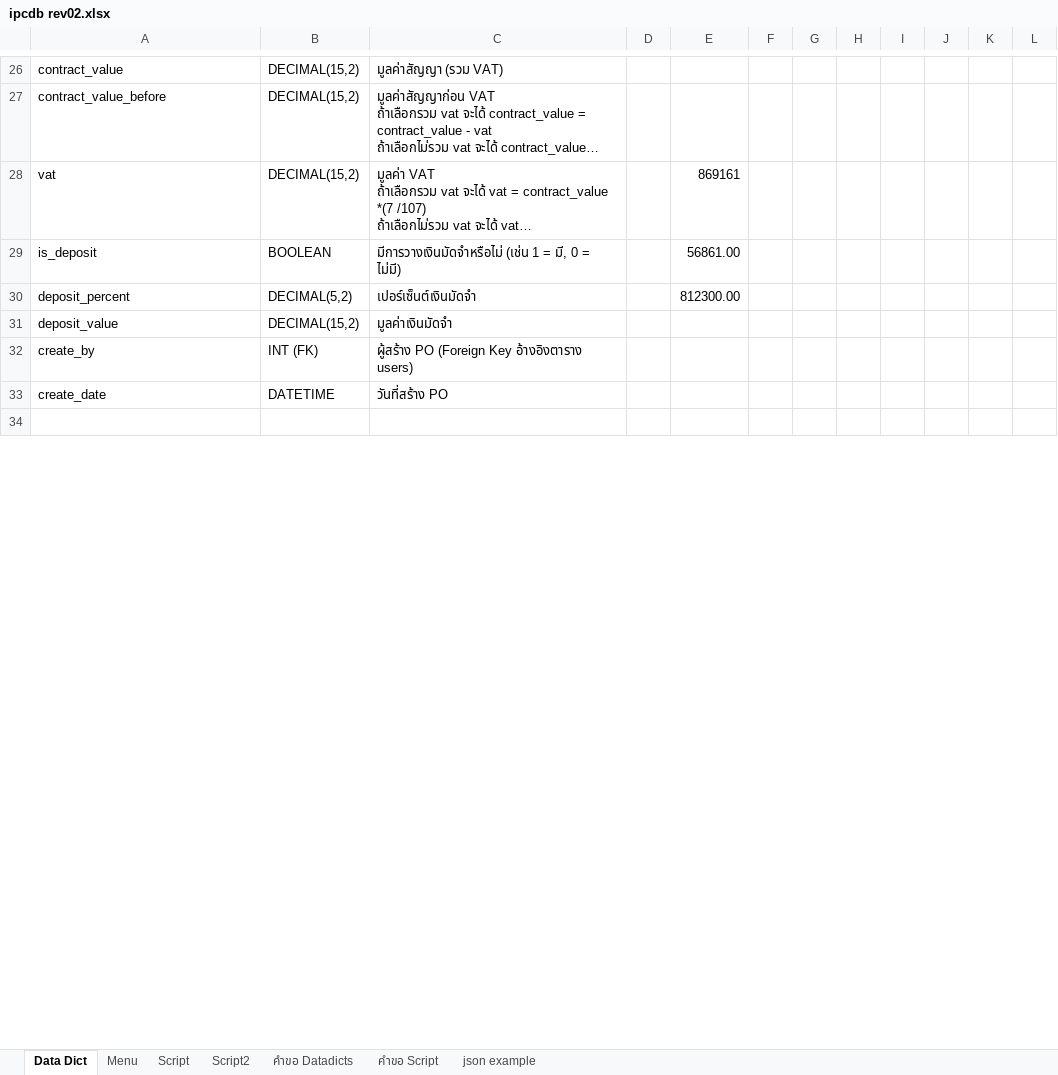
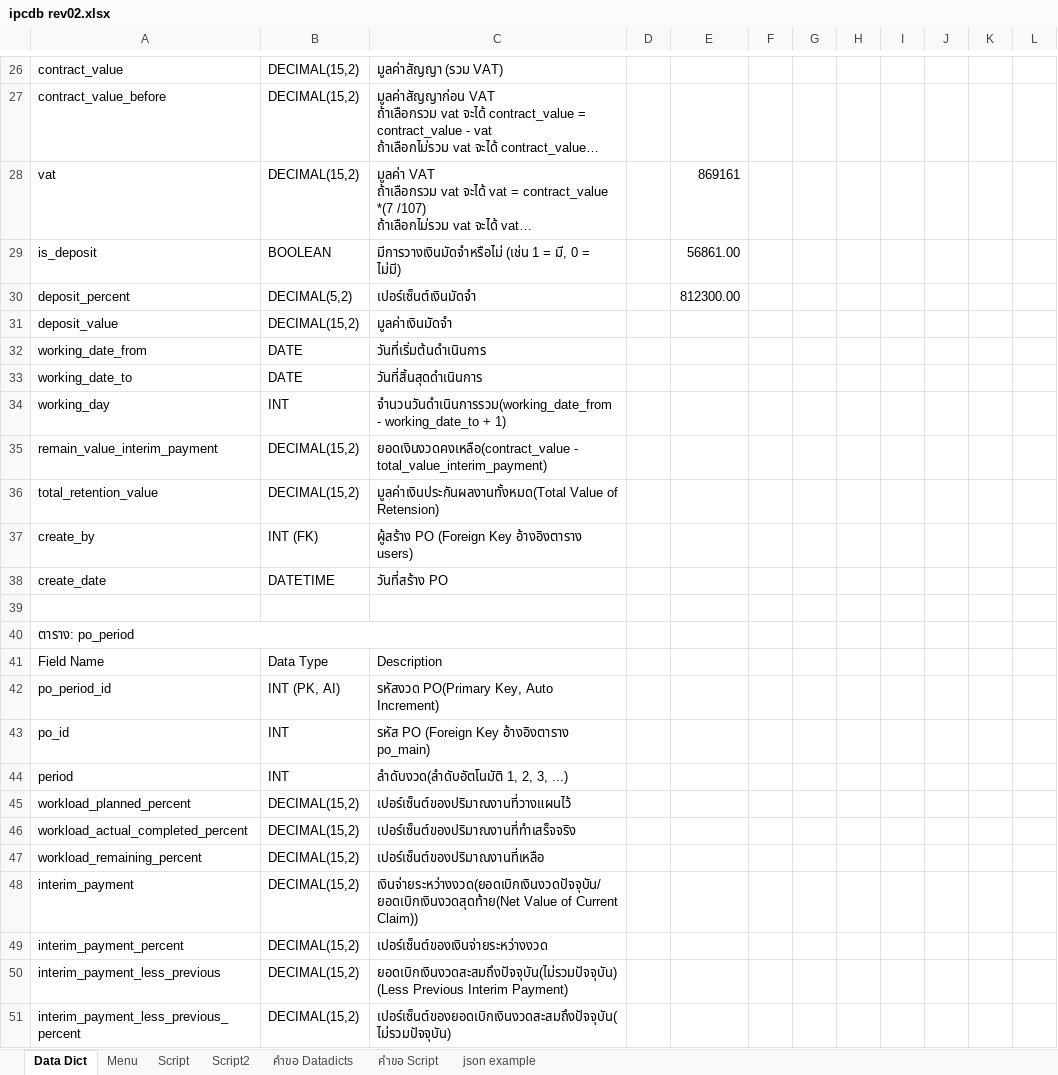
Before and after one commit to kittipoj11/ipc, an Excel workbook: database/ipcdb rev02.xlsx, sheet Data Dict, drawn as a sheet; only a part is shown, gaps mark what is left out; the shorter side is filled out with more unchanged rows; long unchanged cells end in …; values as stored, in another font and other column widths than the file's, no cell formats; the diff covers the shown part only; the diff names each change by its address in the sheet, - before the commit and + after, or states it on an @@ line.

```diff
--- a/database/ipcdb rev02.xlsx (sheet Data Dict)
+++ b/database/ipcdb rev02.xlsx (sheet Data Dict)
+row 32: working_date_from | DATE | วันที่เริ่มต้นดำเนินการ
+row 33: working_date_to | DATE | วันที่สิ้นสุดดำเนินการ
+row 34: working_day | INT | จำนวนวันดำเนินการรวม(working_date_from - working_date_to + 1)
+row 35: remain_value_interim_payment | DECIMAL(15,2) | ยอดเงินงวดคงเหลือ(contract_value - total_value_interim_payment)
+row 36: total_retention_value | DECIMAL(15,2) | มูลค่าเงินประกันผลงานทั้งหมด(Total Value of Retension)
+row 39: (empty)
+row 40: ตาราง: po_period
+row 41: Field Name | Data Type | Description
+row 42: po_period_id | INT (PK, AI) | รหัสงวด PO(Primary Key, Auto Increment)
+row 43: po_id | INT | รหัส PO (Foreign Key อ้างอิงตาราง po_main)
+row 44: period | INT | ลำดับงวด(ลำดับอัตโนมัติ 1, 2, 3, ...)
+row 45: workload_planned_percent | DECIMAL(15,2) | เปอร์เซ็นต์ของปริมาณงานที่วางแผนไว้
+row 46: workload_actual_completed_percent | DECIMAL(15,2) | เปอร์เซ็นต์ของปริมาณงานที่ทำเสร็จจริง
+row 47: workload_remaining_percent | DECIMAL(15,2) | เปอร์เซ็นต์ของปริมาณงานที่เหลือ
+row 48: interim_payment | DECIMAL(15,2) | เงินจ่ายระหว่างงวด(ยอดเบิกเงินงวดปัจจุบัน/ ยอดเบิกเงินงวดสุดท้าย(Net Value of Current Claim))
+row 49: interim_payment_percent | DECIMAL(15,2) | เปอร์เซ็นต์ของเงินจ่ายระหว่างงวด
+row 50: interim_payment_less_previous | DECIMAL(15,2) | ยอดเบิกเงินงวดสะสมถึงปัจจุบัน(ไม่รวมปัจจุบัน)(Less Previous Interim Payment)
+row 51: interim_payment_less_previous_percent | DECIMAL(15,2) | เปอร์เซ็นต์ของยอดเบิกเงินงวดสะสมถึงปัจจุบัน(ไม่รวมปัจจุบัน)
```
Also changed, not shown: 20 added rows and 3 edited cells elsewhere in this sheet, cell formats, 1 other file.
